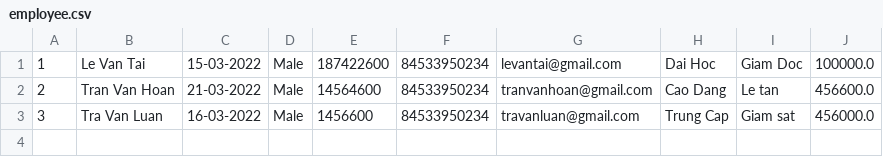
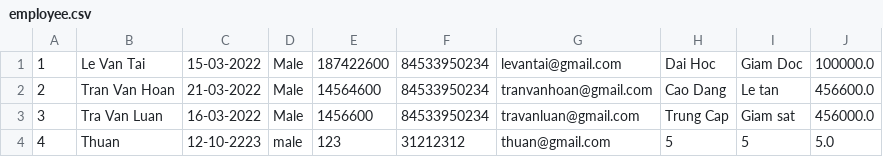
Before and after one commit to tranthienminh135/C0222G2-TranDucPhuong, a CSV file: module2/out/production/module2/phuong/case_study/furama_manager/common/data/employee.csv, drawn as a sheet.

```diff
--- a/module2/out/production/module2/phuong/case_study/furama_manager/common/data/employee.csv
+++ b/module2/out/production/module2/phuong/case_study/furama_manager/common/data/employee.csv
@@ -3 +3,2 @@
 3,Tra Van Luan,16-03-2022,Male,1456600,84533950234,travanluan@gmail.com,Trung Cap,Giam sat,456000.0
+4,Thuan,12-10-2223,male,123,31212312,thuan@gmail.com,5,5,5.0
```
Also changed, not shown: module2/src/phuong/case_study/furama_manager/common/data/employee.csv, 28 other files.
